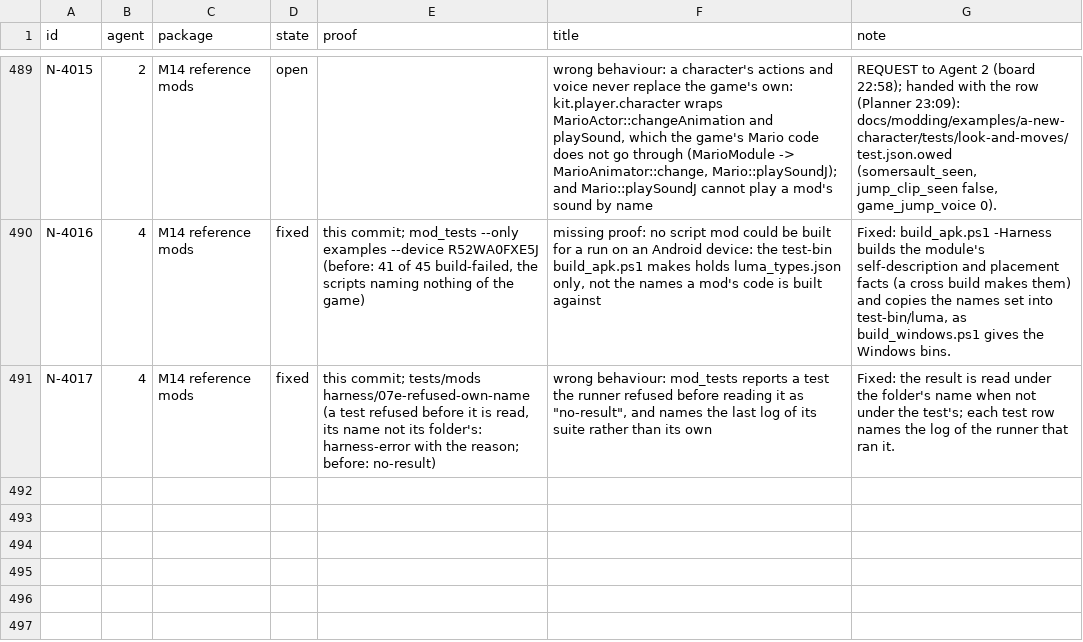
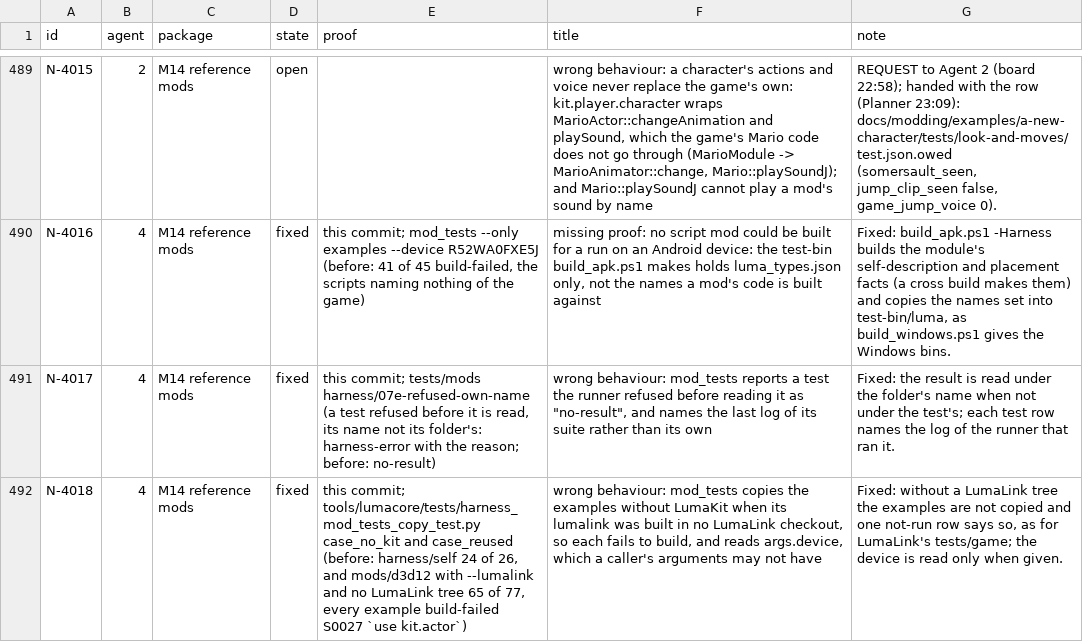
Before and after one commit to keepvaibin/nebula, a TSV file: docs/plan/ledger.tsv, drawn as a sheet; only a part is shown, gaps mark what is left out; the diff names each change by its address in the sheet, - before the commit and + after, or states it on an @@ line.

Commit message:
mod_tests: the examples need LumaKit; a caller's arguments need no device (N-4018)
A lumalink built in no LumaLink checkout has no LumaKit to put beside the examples, so each one failed
to build (S0027 `use kit.actor`). Without a LumaLink tree they are not copied and one not-run row says
so, as for LumaLink's tests/game. run_unit_held reads the device only when the arguments have one: the
harness self-tests' arguments have none, and harness/self failed 24 of 26.

harness_mod_tests_copy_test.py case_no_kit holds the rows and what is copied with and without a tree.

```diff
--- a/docs/plan/ledger.tsv
+++ b/docs/plan/ledger.tsv
+row 492: N-4018 | 4 | M14 reference mods | fixed | this commit; tools/lumacore/tests/harness_mod_tests_copy_test.py case_no_kit and case_reused (before: harness/self 24 of 26, and mods/d3d12 with --lumalink and no LumaLink tree 65 of 77, every example build-failed S0027 `use kit.actor`) | wrong behaviour: mod_tests copies the examples without LumaKit when its lumalink was built in no LumaLink checkout, so each fails to build, and reads args.device, which a caller's arguments may not have | Fixed: without a LumaLink tree the examples are not copied and one not-run row says so, as for LumaLink's tests/game; the device is read only when given.
```
Also changed, not shown: 2 other files.
